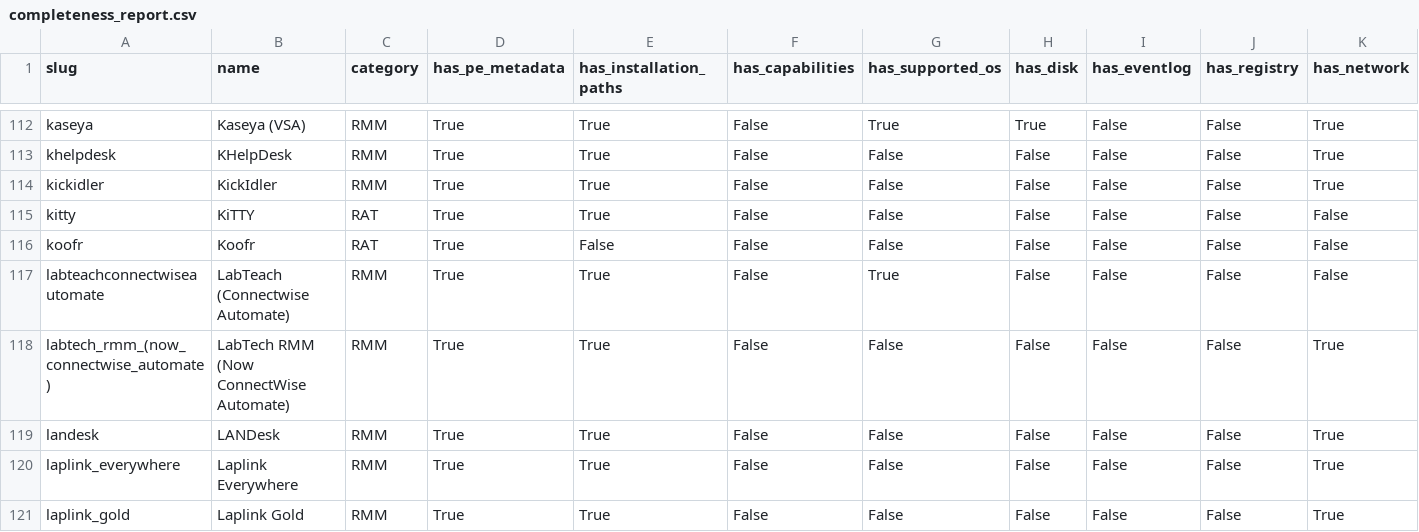
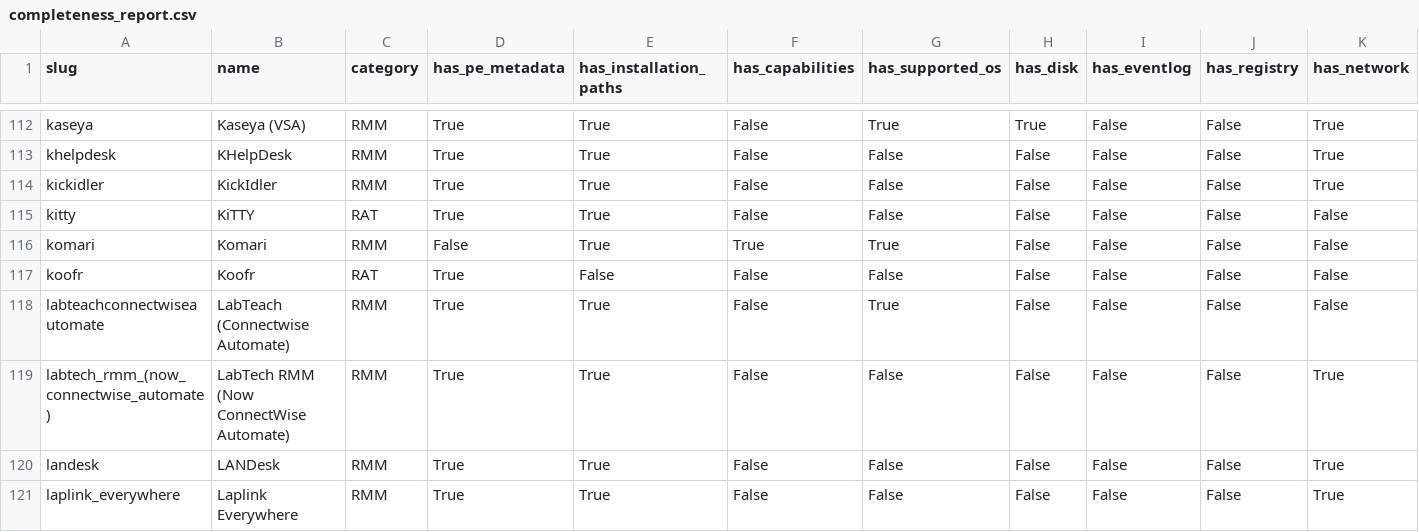
Before and after one commit to InfoSecJay/lolrmm-artifacts, a CSV file: data/completeness_report.csv, drawn as a sheet; only a part is shown, gaps mark what is left out; the shorter side is filled out with more unchanged rows; rows hold the shown columns only; the diff names each change by its address in the sheet, - before the commit and + after, or states it on an @@ line.

```diff
--- a/data/completeness_report.csv
+++ b/data/completeness_report.csv
+row 116: komari | Komari | RMM | False | True | True | True | False | False | False | False
```
Also changed, not shown: data/applications.csv, data/csv/detections.csv, 8 other files.
